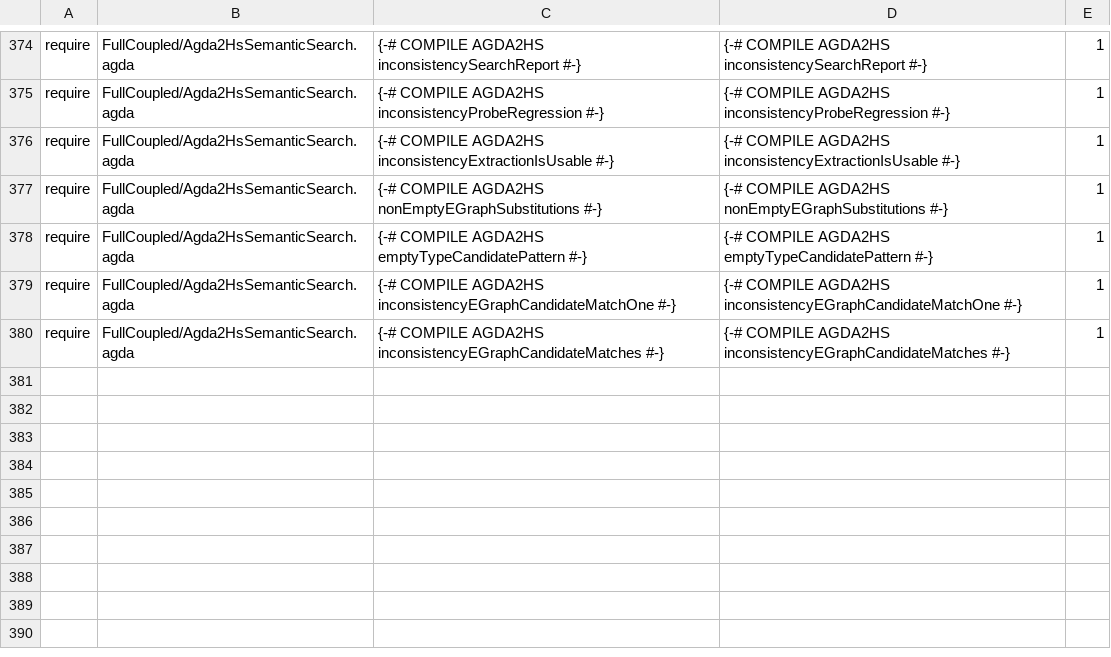
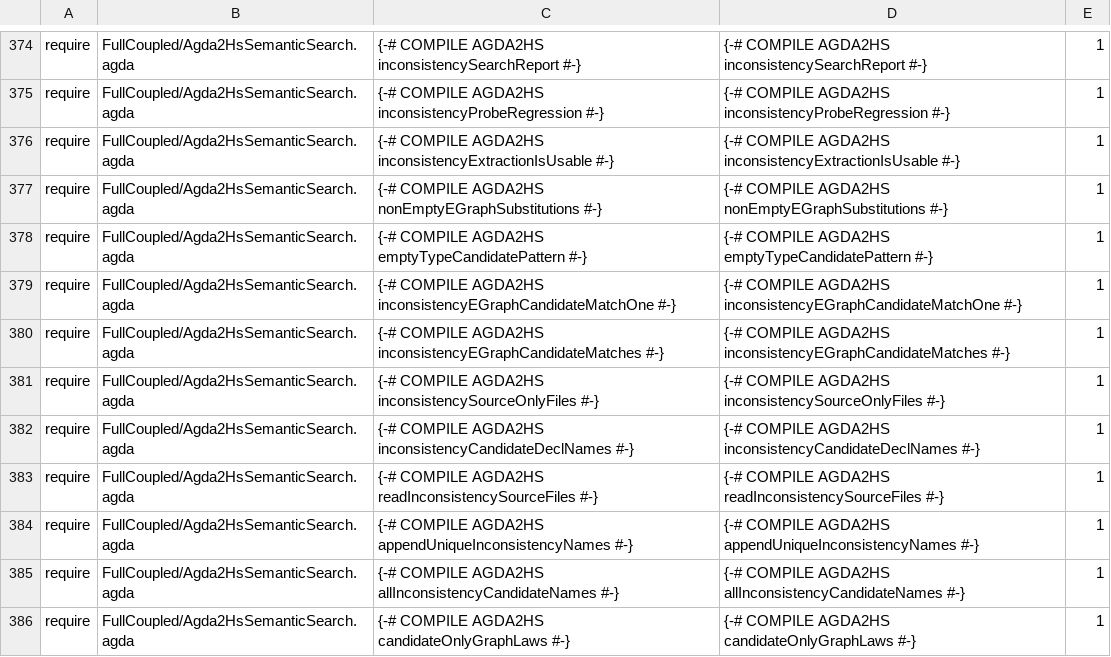
Before and after one commit to JohnChristianD/Deep-Watkins-Monoid-LSTM, a TSV file: .ci/agda/import-contracts.tsv, drawn as a sheet; only a part is shown, gaps mark what is left out.

Commit message:
Register source-only contradiction scanner contracts

```diff
--- a/.ci/agda/import-contracts.tsv
+++ b/.ci/agda/import-contracts.tsv
@@ -380 +380,7 @@ require	FullCoupled/Agda2HsSemanticSearch.agda	{-# COMPILE AGDA2HS inconsistency
 require	FullCoupled/Agda2HsSemanticSearch.agda	{-# COMPILE AGDA2HS inconsistencyEGraphCandidateMatches #-}	{-# COMPILE AGDA2HS inconsistencyEGraphCandidateMatches #-}	1
+require	FullCoupled/Agda2HsSemanticSearch.agda	{-# COMPILE AGDA2HS inconsistencySourceOnlyFiles #-}	{-# COMPILE AGDA2HS inconsistencySourceOnlyFiles #-}	1
+require	FullCoupled/Agda2HsSemanticSearch.agda	{-# COMPILE AGDA2HS inconsistencyCandidateDeclNames #-}	{-# COMPILE AGDA2HS inconsistencyCandidateDeclNames #-}	1
+require	FullCoupled/Agda2HsSemanticSearch.agda	{-# COMPILE AGDA2HS readInconsistencySourceFiles #-}	{-# COMPILE AGDA2HS readInconsistencySourceFiles #-}	1
+require	FullCoupled/Agda2HsSemanticSearch.agda	{-# COMPILE AGDA2HS appendUniqueInconsistencyNames #-}	{-# COMPILE AGDA2HS appendUniqueInconsistencyNames #-}	1
+require	FullCoupled/Agda2HsSemanticSearch.agda	{-# COMPILE AGDA2HS allInconsistencyCandidateNames #-}	{-# COMPILE AGDA2HS allInconsistencyCandidateNames #-}	1
+require	FullCoupled/Agda2HsSemanticSearch.agda	{-# COMPILE AGDA2HS candidateOnlyGraphLaws #-}	{-# COMPILE AGDA2HS candidateOnlyGraphLaws #-}	1
```
